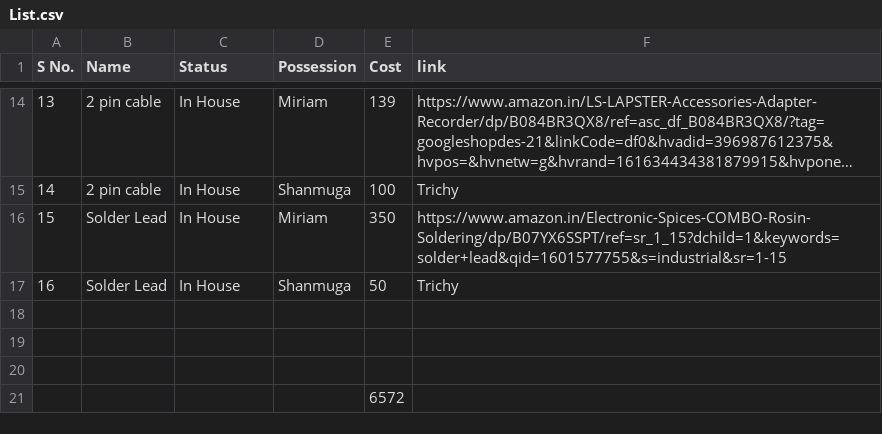
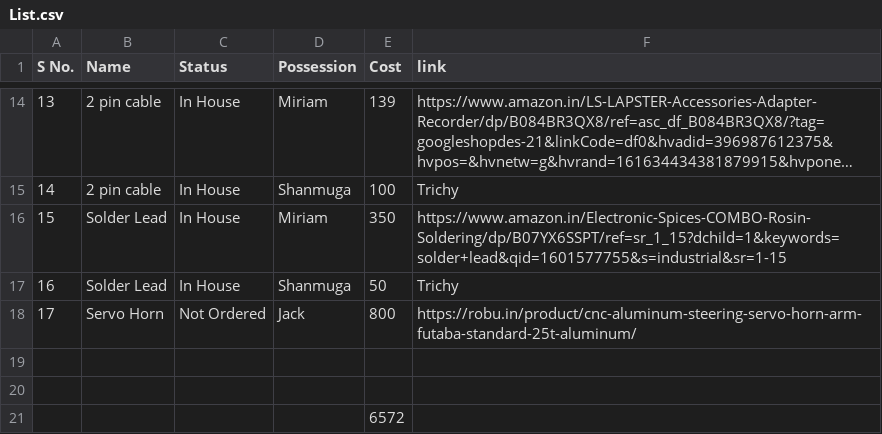
Before and after one commit to spider-tronix/UHUGV, a CSV file: Components/List.csv, drawn as a sheet; only a part is shown, gaps mark what is left out; long unchanged cells end in ….

Commit message:
Servo horn model added

```diff
--- a/Components/List.csv
+++ b/Components/List.csv
@@ -17,3 +17,3 @@ S No.,Name,Status,Possession,Cost,link
 16,Solder Lead,In House,Shanmuga,50,Trichy
-,,,,,
+17,Servo Horn,Not Ordered,Jack,800,https://robu.in/product/cnc-aluminum-steering-servo-horn-arm-futaba-standard-25t-aluminum/
 ,,,,,
```
Also changed, not shown: 2 other files.
